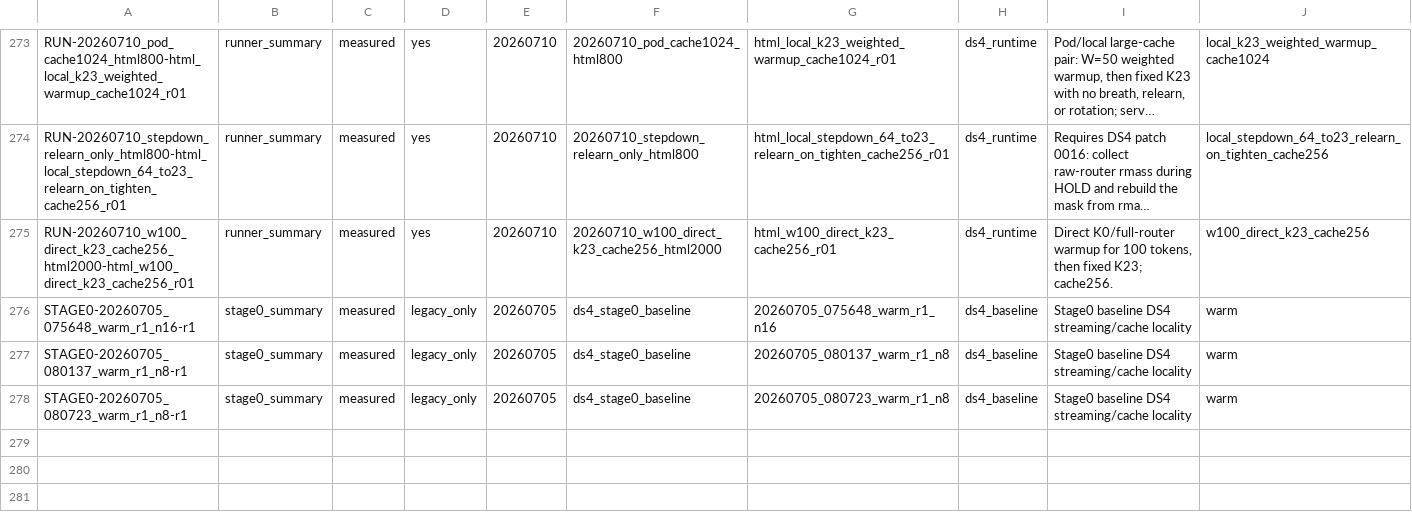
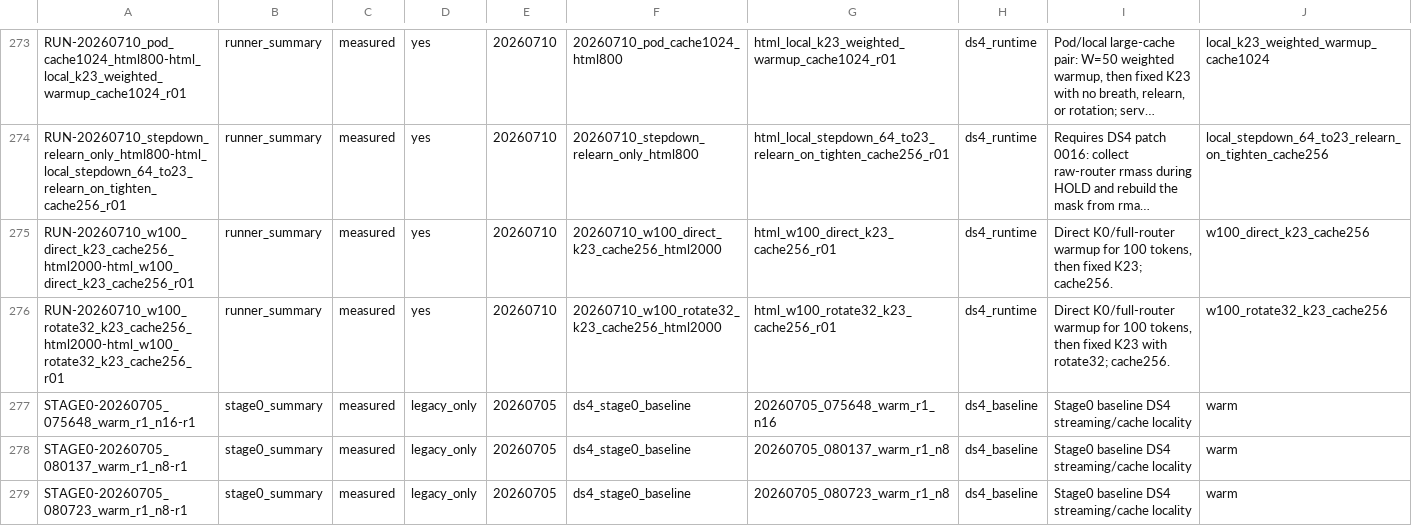
Before and after one commit to imanu86/reap-loop, a CSV file: runs/ds4/20260710_experiment_ledger/all_evidence_ledger.csv, drawn as a sheet; only a part is shown, gaps mark what is left out; long unchanged cells end in …; rows hold the shown columns only; the diff names each change by its address in the sheet, - before the commit and + after, or states it on an @@ line.

Commit message:
docs: record W100 rotate32 cache256 run

```diff
--- a/runs/ds4/20260710_experiment_ledger/all_evidence_ledger.csv
+++ b/runs/ds4/20260710_experiment_ledger/all_evidence_ledger.csv
+row 276: RUN-20260710_w100_rotate32_k23_cache256_html2000-html_w100_rotate32_k23_cache256_r01 | runner_summary | measured | yes | 20260710 | 20260710_w100_rotate32_k23_cache256_html2000 | html_w100_rotate32_k23_cache256_r01 | ds4_runtime | Direct K0/full-router warmup for 100 tokens, then fixed K23 with rotate32; cache256. | w100_rotate32_k23_cache256
```
Also changed, not shown: 21 other files.
